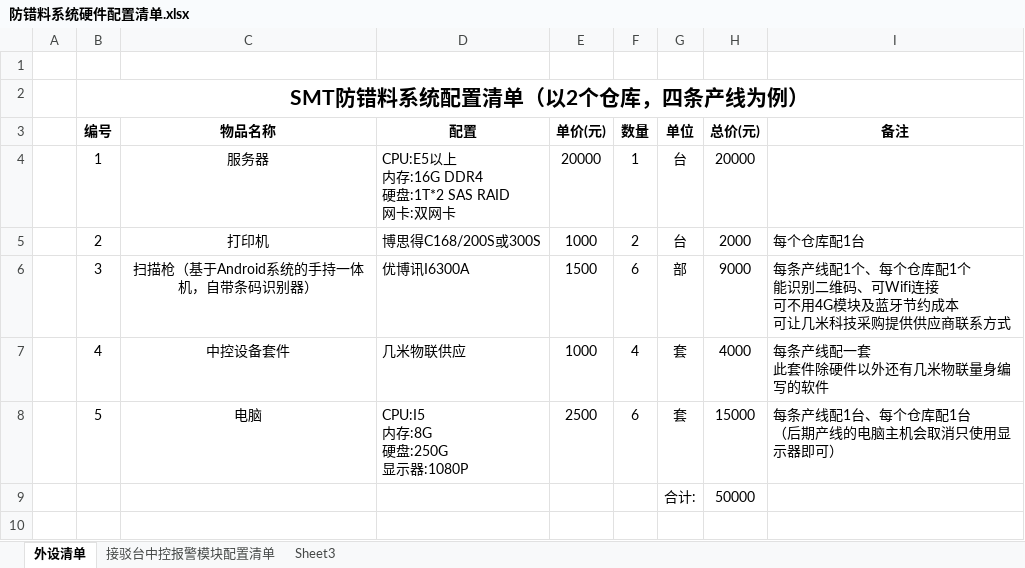
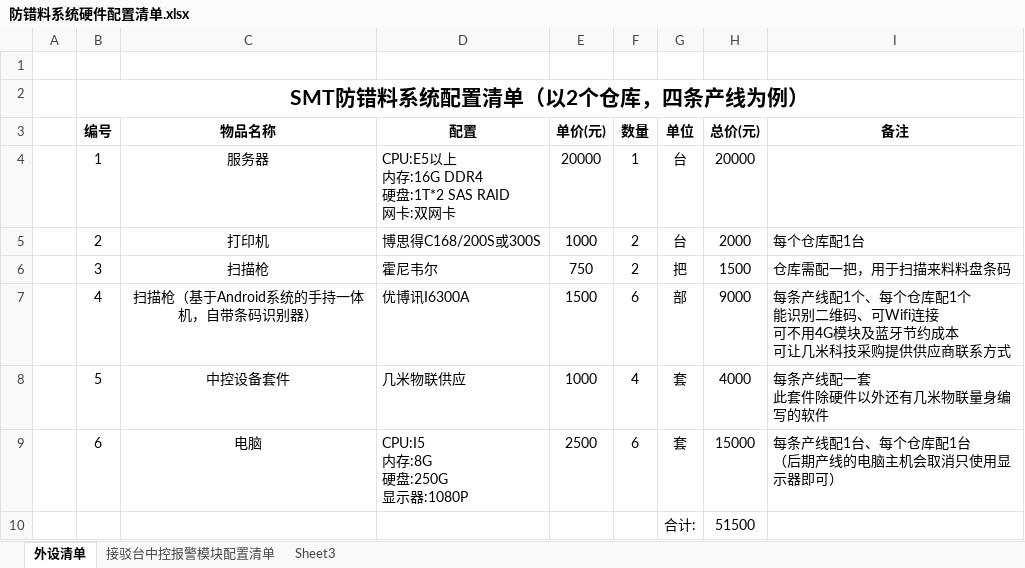
Before and after one commit to jiwoon/SMT_EPS, an Excel workbook: doc/产品发布/部署说明/防错料系统硬件配置清单.xlsx, sheet 外设清单, drawn as a sheet; values as stored, in another font and other column widths than the file's, no borders; addresses are those after the commit; the diff names each change by its address in the sheet, - before the commit and + after, or states it on an @@ line.

Commit message:
防错料系统硬件配置清单增加扫描枪一项，用于打印防错料条码
防错料系统硬件配置清单增加扫描枪一项，用于打印防错料条码

```diff
--- a/doc/产品发布/部署说明/防错料系统硬件配置清单.xlsx (sheet 外设清单)
+++ b/doc/产品发布/部署说明/防错料系统硬件配置清单.xlsx (sheet 外设清单)
+row 6:  | 3 | 扫描枪 | 霍尼韦尔 | 750 | 2 | 把 | 1500 | 仓库需配一把，用于扫描来料料盘条码
-B7 (编号): 3
+B7 (编号): 4
-B8 (编号): 4
+B8 (编号): 5
-B9 (编号): 5
+B9 (编号): 6
-H10 (总价(元)): 50000
+H10 (总价(元)): 51500
```
Also changed, not shown: formulas that keep their value.
